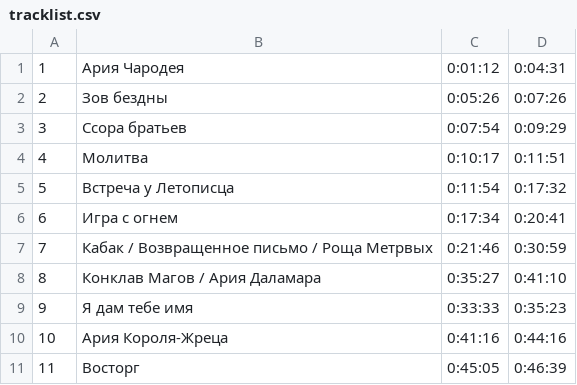
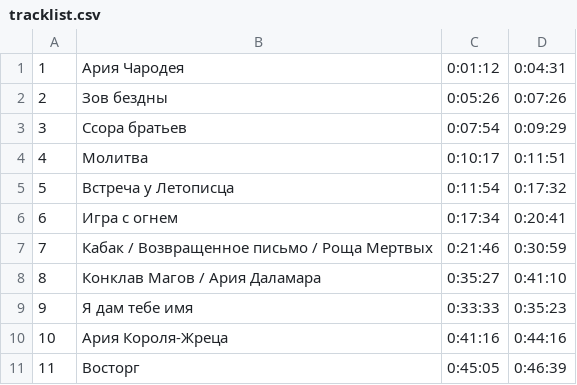
Before and after one commit to VasiliiGeneralov/last_trial, a CSV file: tracklist.csv, drawn as a sheet; only a part is shown.

Commit message:
Fix tracklist typo
Signed-off-by: Vasilii Generalov <vasilii.generalov@gmail.com>

```diff
--- a/tracklist.csv
+++ b/tracklist.csv
@@ -6,3 +6,3 @@
 6,"Игра с огнем",0:17:34,0:20:41
-7,"Кабак / Возвращенное письмо / Роща Метрвых",0:21:46,0:30:59
+7,"Кабак / Возвращенное письмо / Роща Мертвых",0:21:46,0:30:59
 8,"Конклав Магов / Ария Даламара",0:35:27,0:41:10
```
